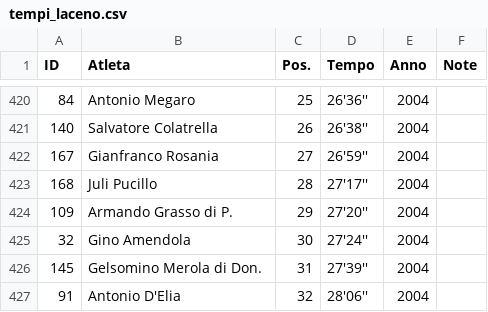
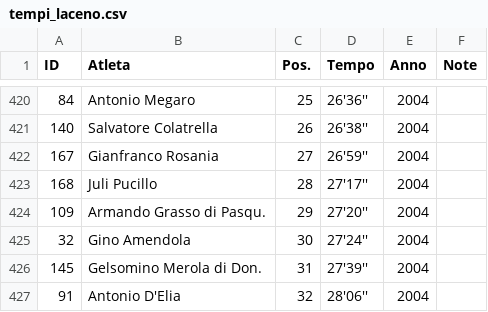
Before and after one commit to pceres/stralaceno, a CSV file: custom/dati/tempi_laceno.csv, drawn as a sheet; only a part is shown, gaps mark what is left out.

Commit message:
Backport dal ramo principale: - "Armando Grasso di Pasqu." invece di "Armando Grasso di P.";

```diff
--- a/custom/dati/tempi_laceno.csv
+++ b/custom/dati/tempi_laceno.csv
@@ -423,3 +423,3 @@ ID;Atleta;Pos.;Tempo;Anno;Note
 168;Juli Pucillo;28;27'17'';2004;
-109;Armando Grasso di P.;29;27'20'';2004;
+109;Armando Grasso di Pasqu.;29;27'20'';2004;
 32;Gino Amendola;30;27'24'';2004;
```
Also changed, not shown: 1 other file.
